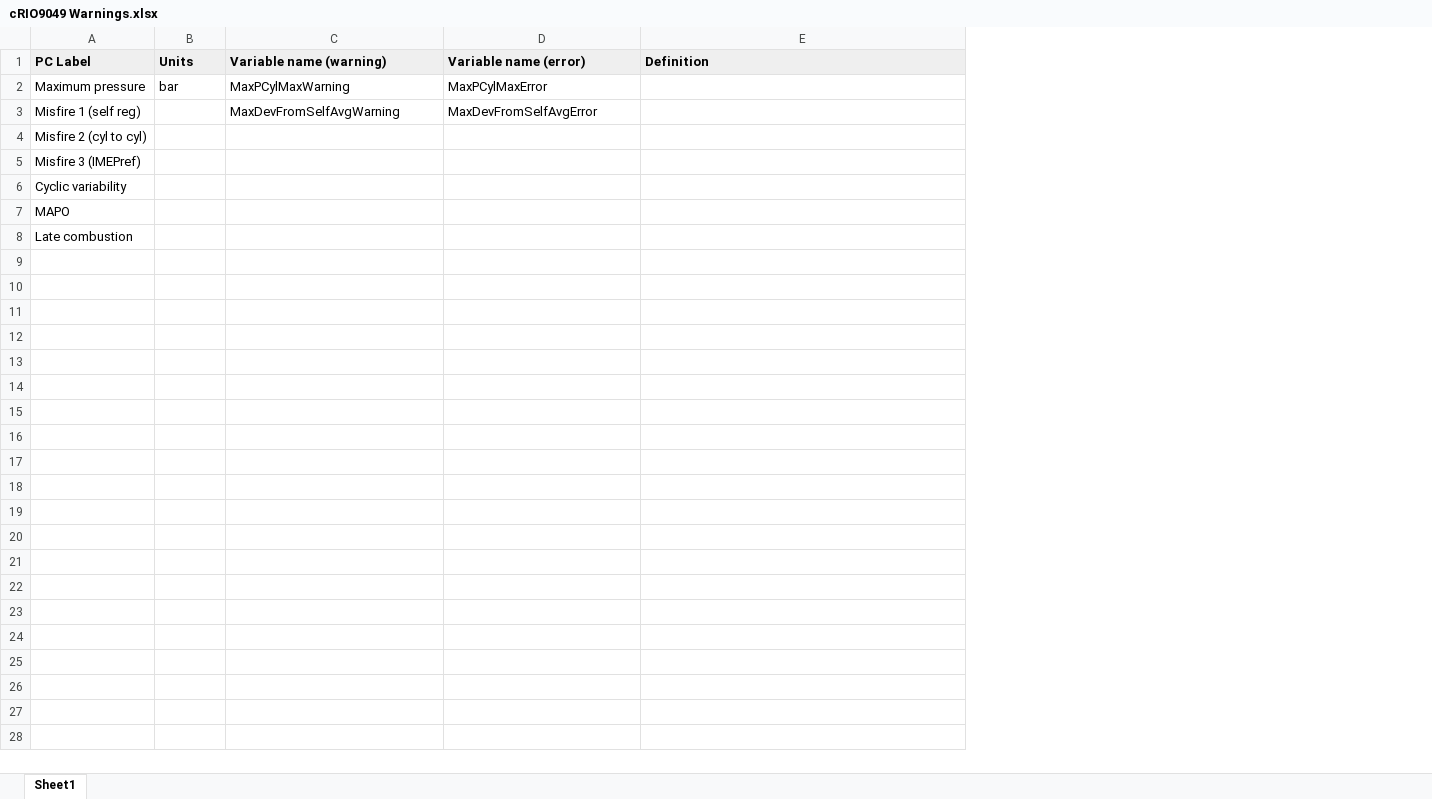
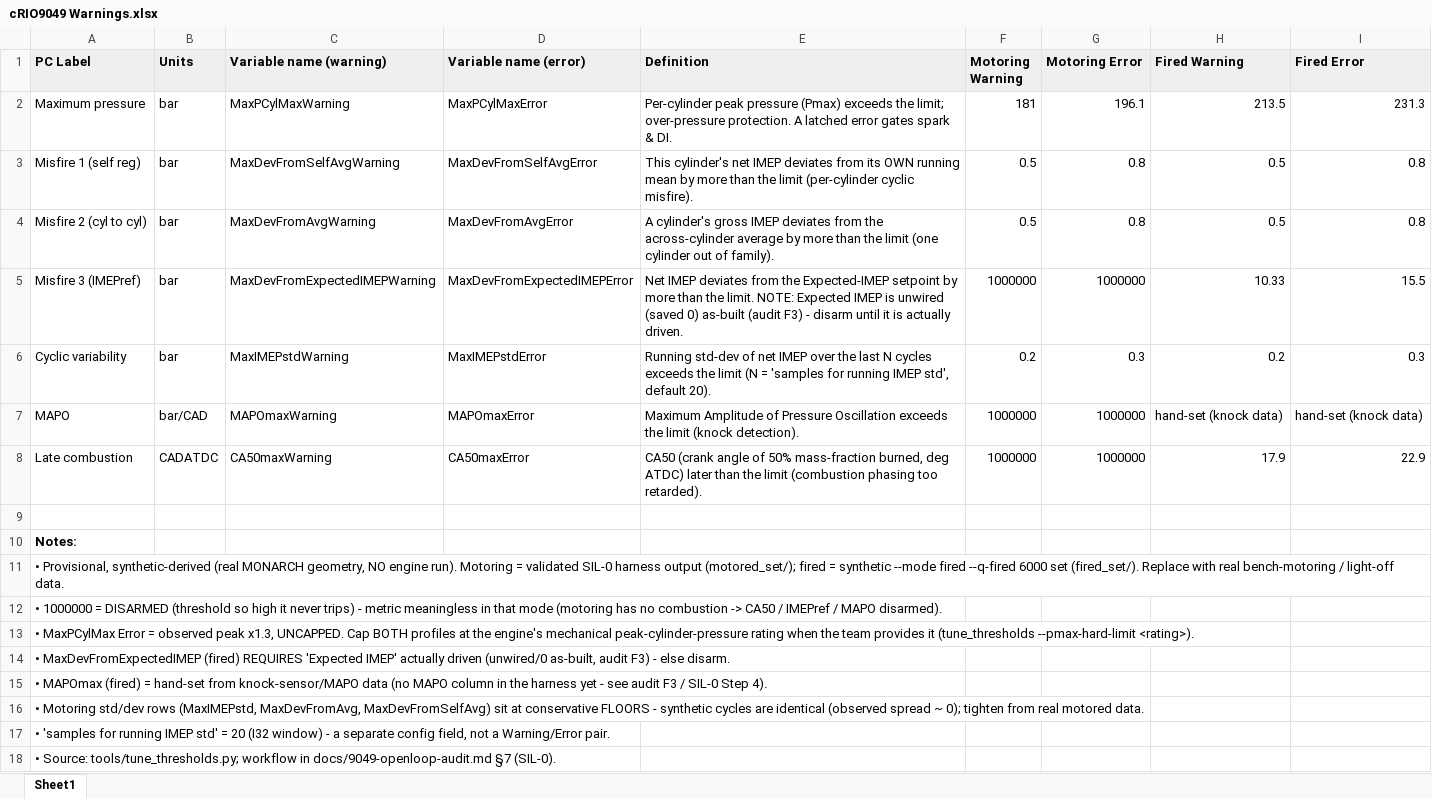
Before and after one commit to guillaumebeardsell/python-labview-controls-project, an Excel workbook: docs/cRIO9049 Warnings.xlsx, sheet Sheet1, drawn as a sheet; values as stored, in another font and other column widths than the file's, no borders; charts and pictures not drawn; the diff names each change by its address in the sheet, - before the commit and + after, or states it on an @@ line.

```diff
--- a/docs/cRIO9049 Warnings.xlsx (sheet Sheet1)
+++ b/docs/cRIO9049 Warnings.xlsx (sheet Sheet1)
+column F (Motoring Warning), rows 2-8: 181 | 0.5 | 0.5 | 1000000 | 0.2 | 1000000 | 1000000
+column G (Motoring Error), rows 2-8: 196.1 | 0.8 | 0.8 | 1000000 | 0.3 | 1000000 | 1000000
+column H (Fired Warning), rows 2-8: 213.5 | 0.5 | 0.5 | 10.33 | 0.2 | hand-set (knock data) | 17.9
+column I (Fired Error), rows 2-8: 231.3 | 0.8 | 0.8 | 15.5 | 0.3 | hand-set (knock data) | 22.9
-E2 (Definition): (empty)
+E2 (Definition): Per-cylinder peak pressure (Pmax) exceeds the limit; over-pressure protection. A latched error gates spark & DI.
-B3:B6 (Units): (empty)
+B3:B6 (Units): bar
-E3 (Definition): (empty)
+E3 (Definition): This cylinder's net IMEP deviates from its OWN running mean by more than the limit (per-cylinder cyclic misfire).
-C4 (Variable name (warning)): (empty)
+C4 (Variable name (warning)): MaxDevFromAvgWarning
-D4 (Variable name (error)): (empty)
+D4 (Variable name (error)): MaxDevFromAvgError
-E4 (Definition): (empty)
+E4 (Definition): A cylinder's gross IMEP deviates from the across-cylinder average by more than the limit (one cylinder out of family).
-C5 (Variable name (warning)): (empty)
+C5 (Variable name (warning)): MaxDevFromExpectedIMEPWarning
-D5 (Variable name (error)): (empty)
+D5 (Variable name (error)): MaxDevFromExpectedIMEPError
-E5 (Definition): (empty)
+E5 (Definition): Net IMEP deviates from the Expected-IMEP setpoint by more than the limit. NOTE: Expected IMEP is unwired (saved 0) as-built (audit F3) - disarm until it is actually driven.
-C6 (Variable name (warning)): (empty)
+C6 (Variable name (warning)): MaxIMEPstdWarning
-D6 (Variable name (error)): (empty)
+D6 (Variable name (error)): MaxIMEPstdError
-E6 (Definition): (empty)
+E6 (Definition): Running std-dev of net IMEP over the last N cycles exceeds the limit (N = 'samples for running IMEP std', default 20).
-B7 (Units): (empty)
+B7 (Units): bar/CAD
-C7 (Variable name (warning)): (empty)
+C7 (Variable name (warning)): MAPOmaxWarning
-D7 (Variable name (error)): (empty)
+D7 (Variable name (error)): MAPOmaxError
-E7 (Definition): (empty)
+E7 (Definition): Maximum Amplitude of Pressure Oscillation exceeds the limit (knock detection).
-B8 (Units): (empty)
+B8 (Units): CADATDC
-C8 (Variable name (warning)): (empty)
+C8 (Variable name (warning)): CA50maxWarning
-D8 (Variable name (error)): (empty)
+D8 (Variable name (error)): CA50maxError
-E8 (Definition): (empty)
+E8 (Definition): CA50 (crank angle of 50% mass-fraction burned, deg ATDC) later than the limit (combustion phasing too retarded).
+row 9: (empty)
+row 10: Notes:
+row 11: • Provisional, synthetic-derived (real MONARCH geometry, NO engine run). Motoring = validated SIL-0 harness output (motored_set/); fired = synthetic --mode fired --q-fired 6000 set (fired_set/). Replace with real bench-motoring / light-off data.
+row 12: • 1000000 = DISARMED (threshold so high it never trips) - metric meaningless in that mode (motoring has no combustion -> CA50 / IMEPref / MAPO disarmed).
+row 13: • MaxPCylMax Error = observed peak x1.3, UNCAPPED. Cap BOTH profiles at the engine's mechanical peak-cylinder-pressure rating when the team provides it (tune_thresholds --pmax-hard-limit <rating>).
+row 14: • MaxDevFromExpectedIMEP (fired) REQUIRES 'Expected IMEP' actually driven (unwired/0 as-built, audit F3) - else disarm.
+row 15: • MAPOmax (fired) = hand-set from knock-sensor/MAPO data (no MAPO column in the harness yet - see audit F3 / SIL-0 Step 4).
+row 16: • Motoring std/dev rows (MaxIMEPstd, MaxDevFromAvg, MaxDevFromSelfAvg) sit at conservative FLOORS - synthetic cycles are identical (observed spread ~ 0); tighten from real motored data.
+row 17: • 'samples for running IMEP std' = 20 (I32 window) - a separate config field, not a Warning/Error pair.
+row 18: • Source: tools/tune_thresholds.py; workflow in docs/9049-openloop-audit.md §7 (SIL-0).
```
Also changed, not shown: charts or pictures, 3 other files.
